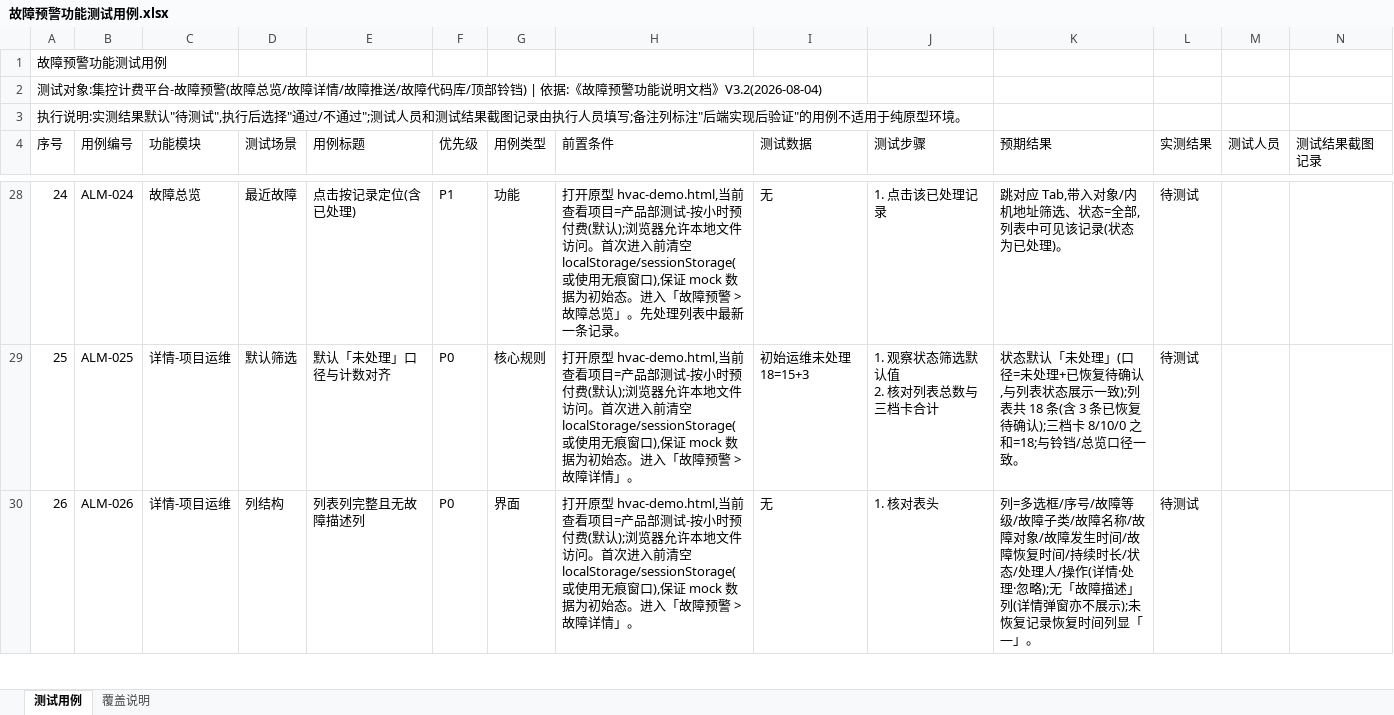
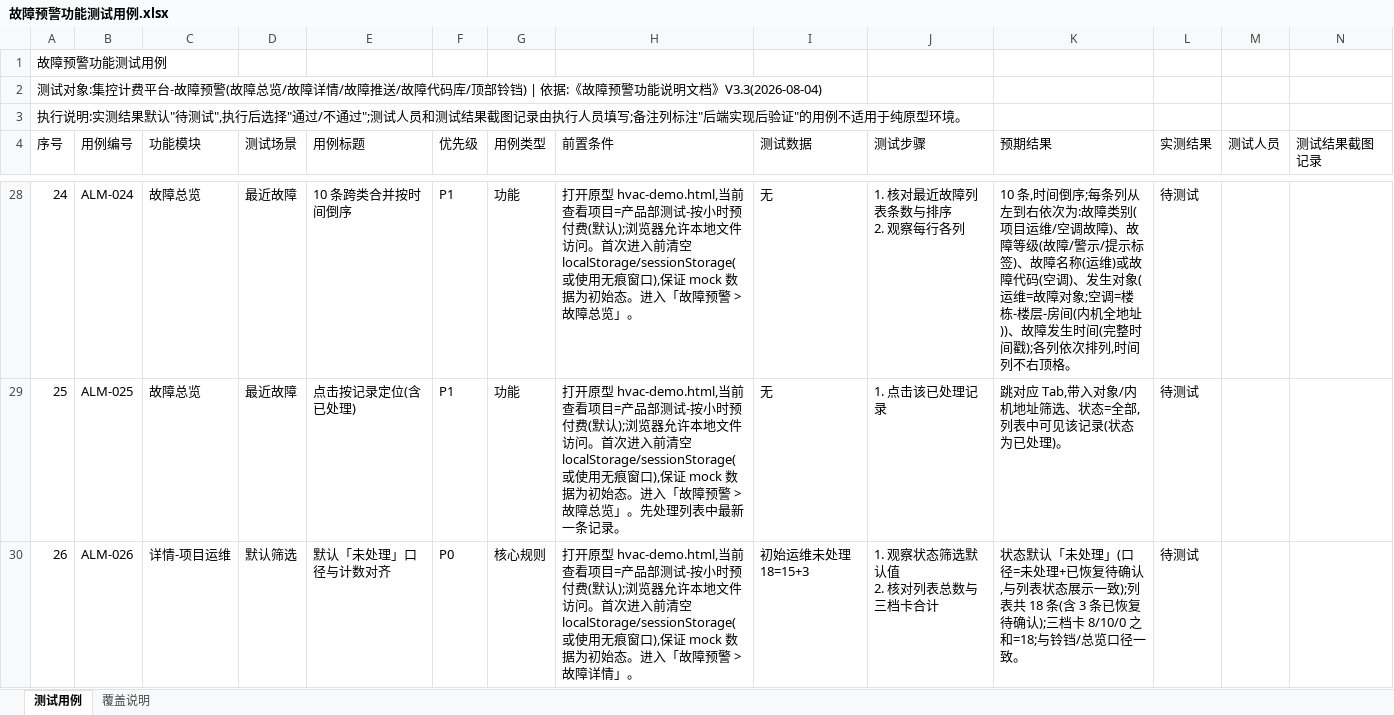
Before and after one commit to hidingwenwu/hvac-demo, an Excel workbook: testcase/故障预警功能测试用例.xlsx, sheet 测试用例, drawn as a sheet; only a part is shown, gaps mark what is left out; values as stored, in another font and other column widths than the file's, no borders; ↵ is a line break in a cell; the diff covers the shown part only; the diff names each change by its address in the sheet, - before the commit and + after, or states it on an @@ line.

```diff
--- a/testcase/故障预警功能测试用例.xlsx (sheet 测试用例)
+++ b/testcase/故障预警功能测试用例.xlsx (sheet 测试用例)
@@ column A (序号) renumbered in row 2 @@
-E28 (用例标题): 点击按记录定位(含已处理)
+E28 (用例标题): 10 条跨类合并按时间倒序
-H28 (前置条件): …总览」。先处理列表中最新一条记录。
+H28 (前置条件): …总览」。
-J28 (测试步骤): 1. 点击该已处理记录
+J28 (测试步骤): 1. 核对最近故障列表条数与排序 ↵ 2. 观察每行各列
-K28 (预期结果): 跳对应 Tab,带入对象/内机地址筛选、状态=全部,列表中可见该记录(状态为已处理)。
+K28 (预期结果): 10 条,时间倒序;每条列从左到右依次为:故障类别(项目运维/空调故障)、故障等级(故障/警示/提示标签)、故障名称(运维)或故障代码(空调)、发生对象(运维=故障对象;空调=楼栋-楼层-房间(内机全地址))、故障发生时间(完整时间戳);各列依次排列,时间列不右顶格。
-C29 (功能模块): 详情-项目运维
+C29 (功能模块): 故障总览
-D29 (测试场景): 默认筛选
+D29 (测试场景): 最近故障
-E29 (用例标题): 默认「未处理」口径与计数对齐
+E29 (用例标题): 点击按记录定位(含已处理)
-F29 (优先级): P0
+F29 (优先级): P1
-G29 (用例类型): 核心规则
+G29 (用例类型): 功能
-H29 (前置条件): …> 故障详情」。
+H29 (前置条件): …> 故障总览」。先处理列表中最新一条记录。
-I29 (测试数据): 初始运维未处理 18=15+3
+I29 (测试数据): 无
-J29 (测试步骤): 1. 观察状态筛选默认值 ↵ 2. 核对列表总数与三档卡合计
+J29 (测试步骤): 1. 点击该已处理记录
-K29 (预期结果): 状态默认「未处理」(口径=未处理+已恢复待确认,与列表状态展示一致);列表共 18 条(含 3 条已恢复待确认);三档卡 8/10/0 之和=18;与铃铛/总览口径一致。
+K29 (预期结果): 跳对应 Tab,带入对象/内机地址筛选、状态=全部,列表中可见该记录(状态为已处理)。
-D30 (测试场景): 列结构
+D30 (测试场景): 默认筛选
-E30 (用例标题): 列表列完整且无故障描述列
+E30 (用例标题): 默认「未处理」口径与计数对齐
-G30 (用例类型): 界面
+G30 (用例类型): 核心规则
-I30 (测试数据): 无
+I30 (测试数据): 初始运维未处理 18=15+3
-J30 (测试步骤): 1. 核对表头
+J30 (测试步骤): 1. 观察状态筛选默认值 ↵ 2. 核对列表总数与三档卡合计
-K30 (预期结果): 列=多选框/序号/故障等级/故障子类/故障名称/故障对象/故障发生时间/故障恢复时间/持续时长/状态/处理人/操作(详情·处理·忽略);无「故障描述」列(详情弹窗亦不展示);未恢复记录恢复时间列显「—」。
+K30 (预期结果): 状态默认「未处理」(口径=未处理+已恢复待确认,与列表状态展示一致);列表共 18 条(含 3 条已恢复待确认);三档卡 8/10/0 之和=18;与铃铛/总览口径一致。
```
Also changed, not shown: 1 added row and 503 edited cells elsewhere in this sheet, sheet 覆盖说明, 3 other files.
